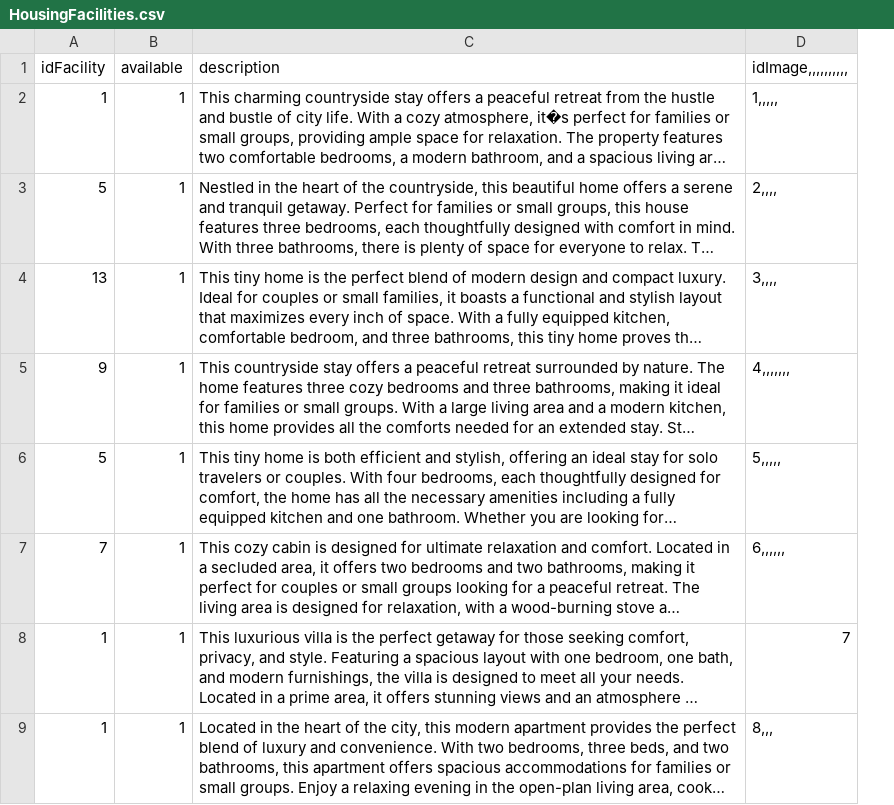
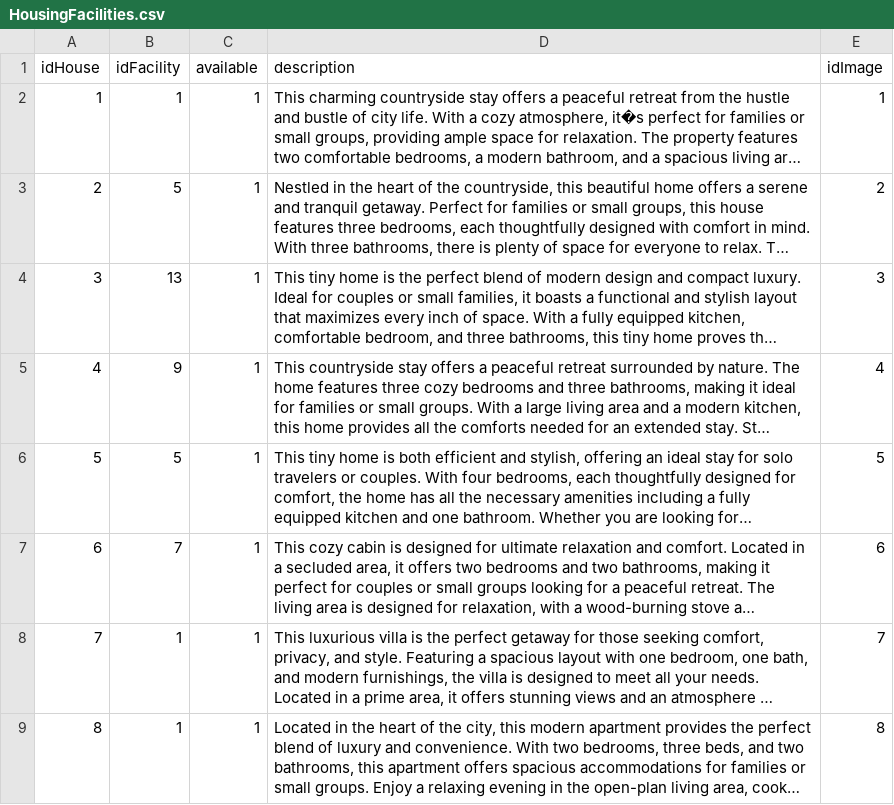
Before and after one commit to JonathanVillamizar-SKR7/StayNest, a CSV file: Dambnb-g-2/files/HousingFacilities.csv, drawn as a sheet; only a part is shown; long unchanged cells end in …; removed rows and columns are numbered as before the commit, all else as after; the diff names each change by its address in the sheet, - before the commit and + after, or states it on an @@ line.

```diff
--- a/Dambnb-g-2/files/HousingFacilities.csv
+++ b/Dambnb-g-2/files/HousingFacilities.csv
+column A (idHouse), rows 2-9: 1 | 2 | 3 | 4 | 5 | 6 | 7 | 8
-column D (idImage,,,,,,,,,,), rows 2-9: 1,,,,, | 2,,,, | 3,,,, | 4,,,,,,, | 5,,,,, | 6,,,,,, | 7 | 8,,,
+column E (idImage), rows 2-9: 1 | 2 | 3 | 4 | 5 | 6 | 7 | 8
```
Also changed, not shown: Dambnb-g-2/files/Housing.csv, Dambnb-g-2/files/Reserve.csv, 1 other file.
